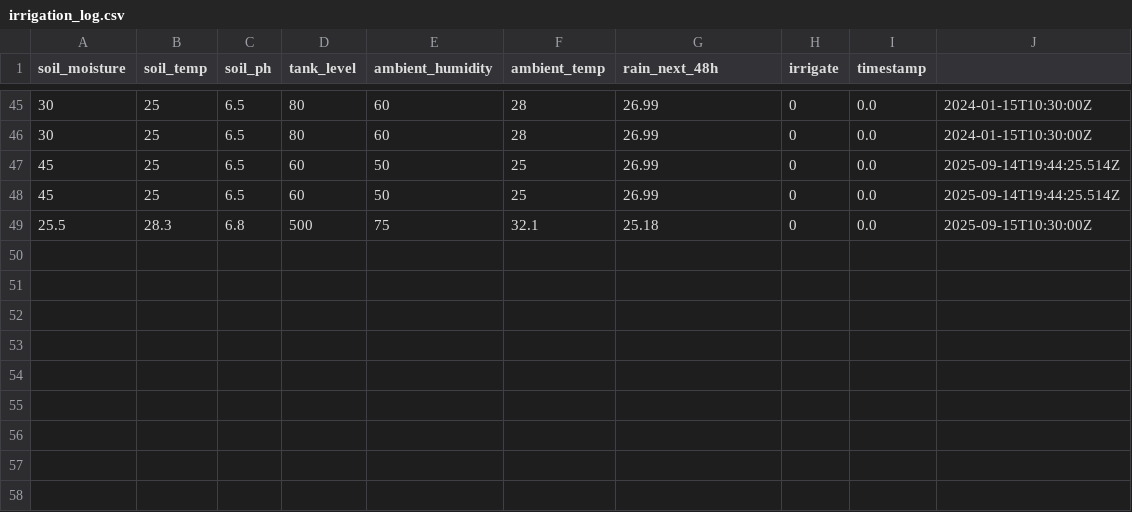
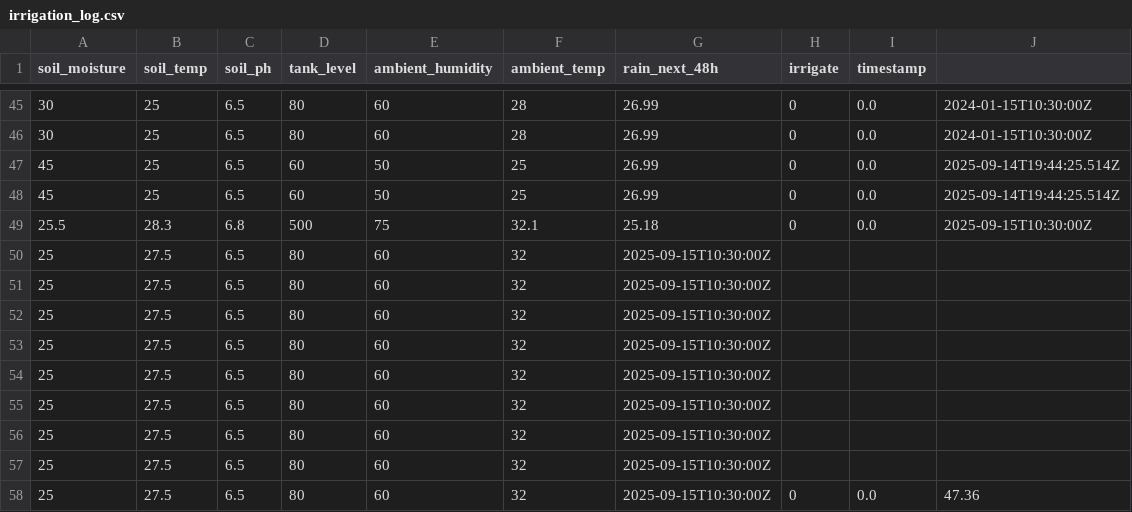
Before and after one commit to 000jas/IRS, a CSV file: backend/irrigation_log.csv, drawn as a sheet; only a part is shown, gaps mark what is left out; the diff names each change by its address in the sheet, - before the commit and + after, or states it on an @@ line.

```diff
--- a/backend/irrigation_log.csv
+++ b/backend/irrigation_log.csv
+row 50: 25 | 27.5 | 6.5 | 80 | 60 | 32 | 2025-09-15T10:30:00Z
+row 51: 25 | 27.5 | 6.5 | 80 | 60 | 32 | 2025-09-15T10:30:00Z
+row 52: 25 | 27.5 | 6.5 | 80 | 60 | 32 | 2025-09-15T10:30:00Z
+row 53: 25 | 27.5 | 6.5 | 80 | 60 | 32 | 2025-09-15T10:30:00Z
+row 54: 25 | 27.5 | 6.5 | 80 | 60 | 32 | 2025-09-15T10:30:00Z
+row 55: 25 | 27.5 | 6.5 | 80 | 60 | 32 | 2025-09-15T10:30:00Z
+row 56: 25 | 27.5 | 6.5 | 80 | 60 | 32 | 2025-09-15T10:30:00Z
+row 57: 25 | 27.5 | 6.5 | 80 | 60 | 32 | 2025-09-15T10:30:00Z
+row 58: 25 | 27.5 | 6.5 | 80 | 60 | 32 | 2025-09-15T10:30:00Z | 0 | 0.0 | 47.36
```
Also changed, not shown: 5 other files.
